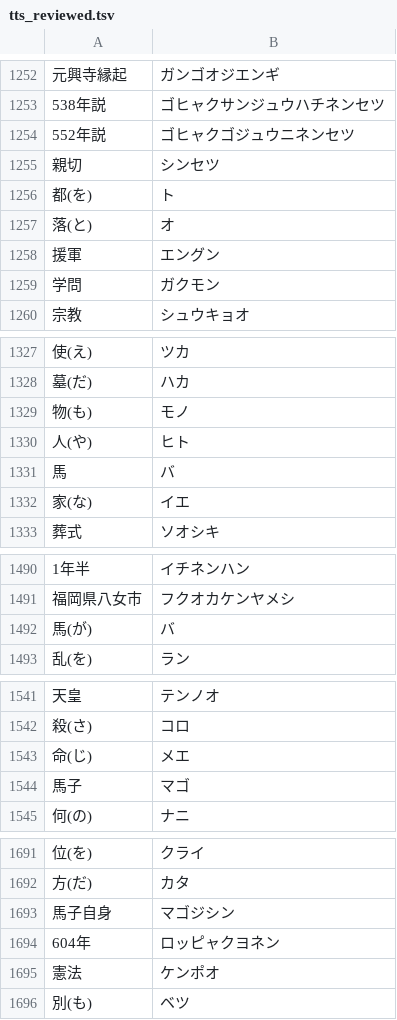
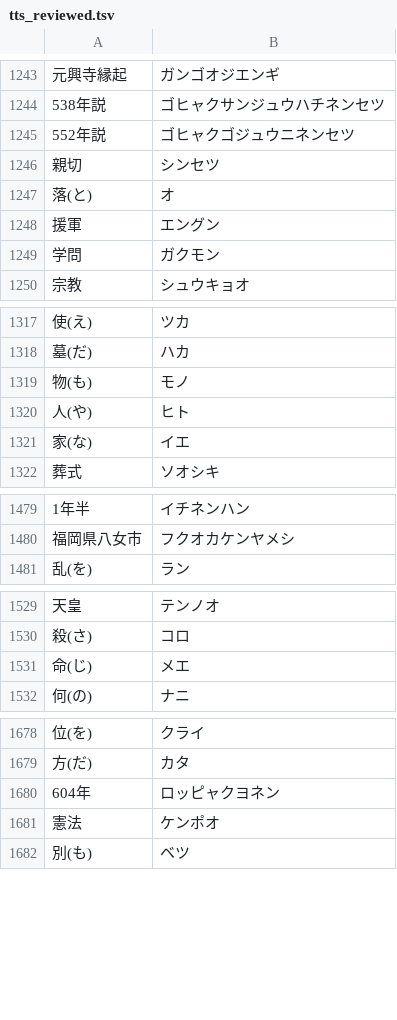
Before and after one commit to rekishi-memo/nihonshi, a TSV file: tools/tts_reviewed.tsv, drawn as a sheet; only a part is shown, gaps mark what is left out; the diff covers the shown part only; the diff names each change by its address in the sheet, - before the commit and + after, or states it on an @@ line.

```diff
--- a/tools/tts_reviewed.tsv
+++ b/tools/tts_reviewed.tsv
-row 1256: 都(を) | ト
-row 1331: 馬 | バ
-row 1492: 馬(が) | バ
-row 1544: 馬子 | マゴ
-row 1693: 馬子自身 | マゴジシン
```
Also changed, not shown: 26 removed rows elsewhere in this file, 4 other files.
